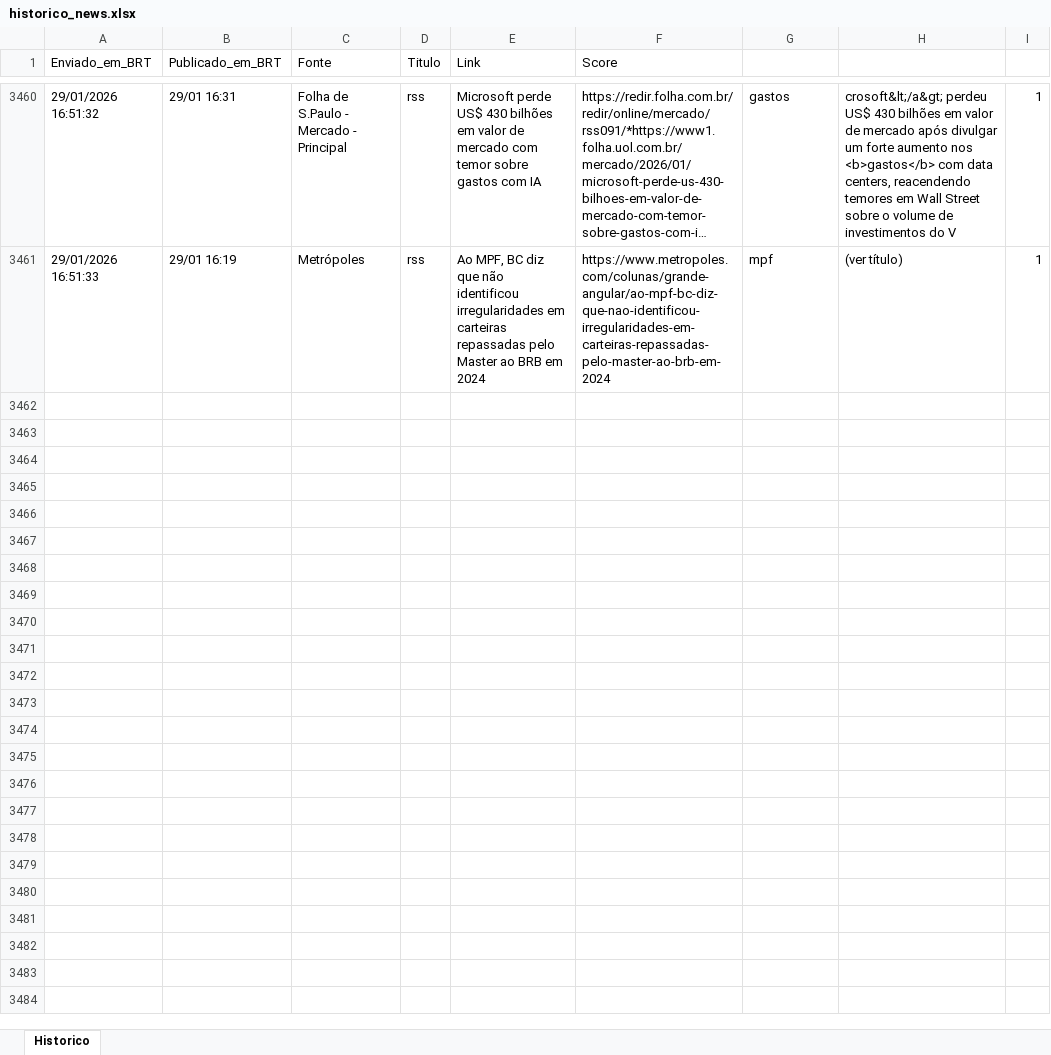
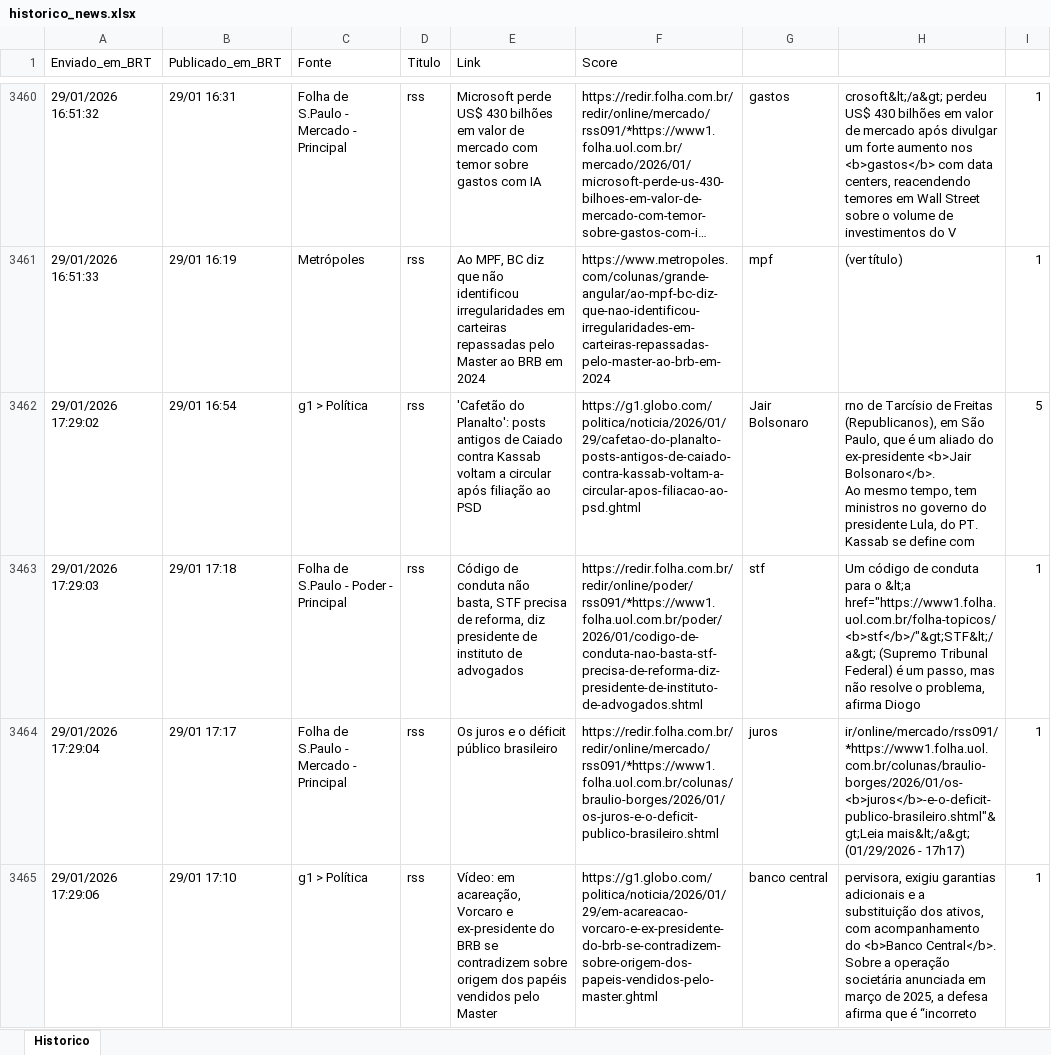
Before and after one commit to LucasPin45/ZanattaNews, an Excel workbook: historico_news.xlsx, sheet Historico, drawn as a sheet; only a part is shown, gaps mark what is left out; long unchanged cells end in …; values as stored, in another font and other column widths than the file's, no borders; ↵ is a line break in a cell; the diff covers the shown part only; the diff names each change by its address in the sheet, - before the commit and + after, or states it on an @@ line.

```diff
--- a/historico_news.xlsx (sheet Historico)
+++ b/historico_news.xlsx (sheet Historico)
+row 3462: 29/01/2026 17:29:02 | 29/01 16:54 | g1 > Política | rss | 'Cafetão do Planalto': posts antigos de Caiado contra Kassab voltam a circular após filiação ao PSD | https://g1.globo.com/politica/noticia/2026/01/29/cafetao-do-planalto-posts-antigos-de-caiado-contra-kassab-voltam-a-circular-apos-filiacao-ao-psd.ghtml | Jair Bolsonaro | rno de Tarcísio de Freitas (Republicanos), em São Paulo, que é um aliado do ex-presidente <b>Jair Bolsonaro</b>. ↵ Ao mesmo tempo, tem ministros no governo do presidente Lula, do PT. ↵ Kassab se define com | 5
+row 3463: 29/01/2026 17:29:03 | 29/01 17:18 | Folha de S.Paulo - Poder - Principal | rss | Código de conduta não basta, STF precisa de reforma, diz presidente de instituto de advogados | https://redir.folha.com.br/redir/online/poder/rss091/*https://www1.folha.uol.com.br/poder/2026/01/codigo-de-conduta-nao-basta-stf-precisa-de-reforma-diz-presidente-de-instituto-de-advogados.shtml | stf | Um código de conduta para o &lt;a href="https://www1.folha.uol.com.br/folha-topicos/<b>stf</b>/"&gt;STF&lt;/a&gt; (Supremo Tribunal Federal) é um passo, mas não resolve o problema, afirma Diogo | 1
+row 3464: 29/01/2026 17:29:04 | 29/01 17:17 | Folha de S.Paulo - Mercado - Principal | rss | Os juros e o déficit público brasileiro | https://redir.folha.com.br/redir/online/mercado/rss091/*https://www1.folha.uol.com.br/colunas/braulio-borges/2026/01/os-juros-e-o-deficit-publico-brasileiro.shtml | juros | ir/online/mercado/rss091/*https://www1.folha.uol.com.br/colunas/braulio-borges/2026/01/os-<b>juros</b>-e-o-deficit-publico-brasileiro.shtml"&gt;Leia mais&lt;/a&gt; (01/29/2026 - 17h17) | 1
+row 3465: 29/01/2026 17:29:06 | 29/01 17:10 | g1 > Política | rss | Vídeo: em acareação, Vorcaro e ex-presidente do BRB se contradizem sobre origem dos papéis vendidos pelo Master | https://g1.globo.com/politica/noticia/2026/01/29/em-acareacao-vorcaro-e-ex-presidente-do-brb-se-contradizem-sobre-origem-dos-papeis-vendidos-pelo-master.ghtml | banco central | pervisora, exigiu garantias adicionais e a substituição dos ativos, com acompanhamento do <b>Banco Central</b>. ↵ Sobre a operação societária anunciada em março de 2025, a defesa afirma que é “incorreto | 1
```
Also changed, not shown: 4 added rows elsewhere in this sheet, 1 other file.
